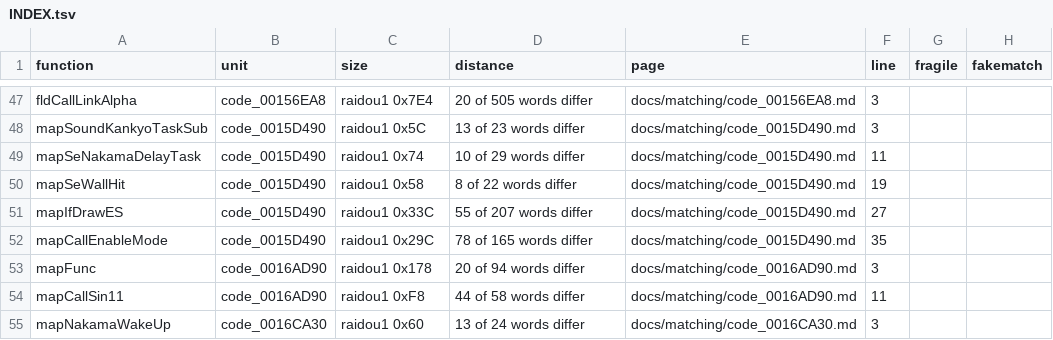
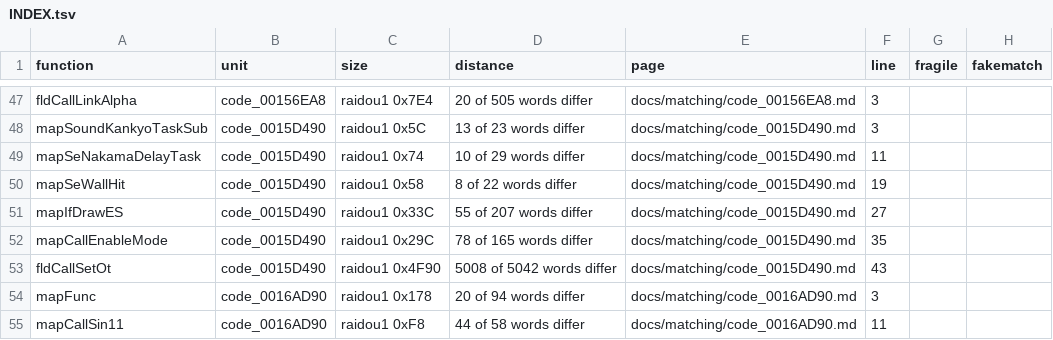
Before and after one commit to Megami-Decomps/raidou-decomp, a TSV file: docs/matching/INDEX.tsv, drawn as a sheet; only a part is shown, gaps mark what is left out; the shorter side is filled out with more unchanged rows.

Commit message:
Add H1-huge batch (1 match, 2 non-matching) and float_literal.py

```diff
--- a/docs/matching/INDEX.tsv
+++ b/docs/matching/INDEX.tsv
@@ -52,2 +52,3 @@ mapIfDrawES	code_0015D490	raidou1 0x33C	55 of 207 words differ	docs/matching/cod
 mapCallEnableMode	code_0015D490	raidou1 0x29C	78 of 165 words differ	docs/matching/code_0015D490.md	35		
+fldCallSetOt	code_0015D490	raidou1 0x4F90	5008 of 5042 words differ	docs/matching/code_0015D490.md	43		
 mapFunc	code_0016AD90	raidou1 0x178	20 of 94 words differ	docs/matching/code_0016AD90.md	3		
```
Also changed, not shown: 11 other files.
